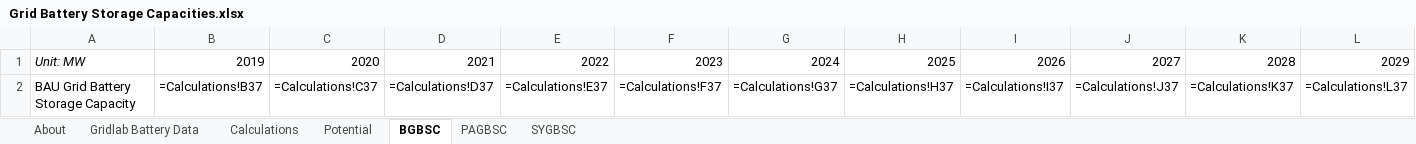
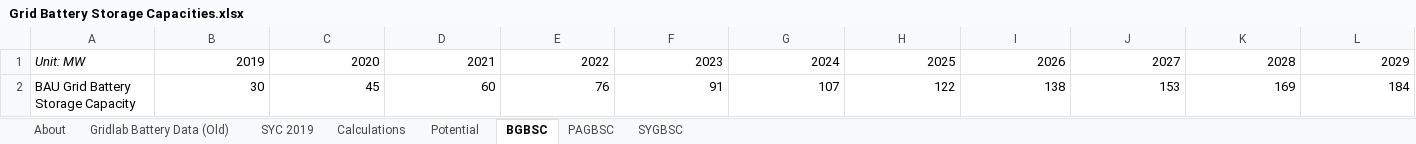
Before and after one commit to EnergyInnovation/eps-massachusetts, an Excel workbook: InputData/elec/GBSC/Grid Battery Storage Capacities.xlsx, sheet BGBSC, drawn as a sheet; only a part is shown; values as stored, in another font and other column widths than the file's, no borders; formulas without a stored value are shown as written; removed rows and columns are numbered as before the commit, all else as after; rows hold the shown columns only; the diff names each change by its address in the sheet, - before the commit and + after, or states it on an @@ line.

```diff
--- a/InputData/elec/GBSC/Grid Battery Storage Capacities.xlsx (sheet BGBSC)
+++ b/InputData/elec/GBSC/Grid Battery Storage Capacities.xlsx (sheet BGBSC)
-sheet tab: Gridlab Battery Data
+sheet tab: Gridlab Battery Data (Old)
+sheet tab: SYC 2019
-row 2: BAU Grid Battery Storage Capacity | =Calculations!B37 | =Calculations!C37 | =Calculations!D37 | =Calculations!E37 | =Calculations!F37 | =Calculations!G37 | =Calculations!H37 | =Calculations!I37 | =Calculations!J37 | =Calculations!K37 | =Calculations!L37
+row 2: BAU Grid Battery Storage Capacity | 30 | 45 | 60 | 76 | 91 | 107 | 122 | 138 | 153 | 169 | 184
```
Also changed, not shown: sheet Calculations, sheet PAGBSC, sheet About, sheet SYGBSC, charts or pictures, InputData/ctrl-settings/BAEPAbCiPC/Bool Are Energy Prices Affected by Chng in Production Costs.xlsx, 3 other files.
